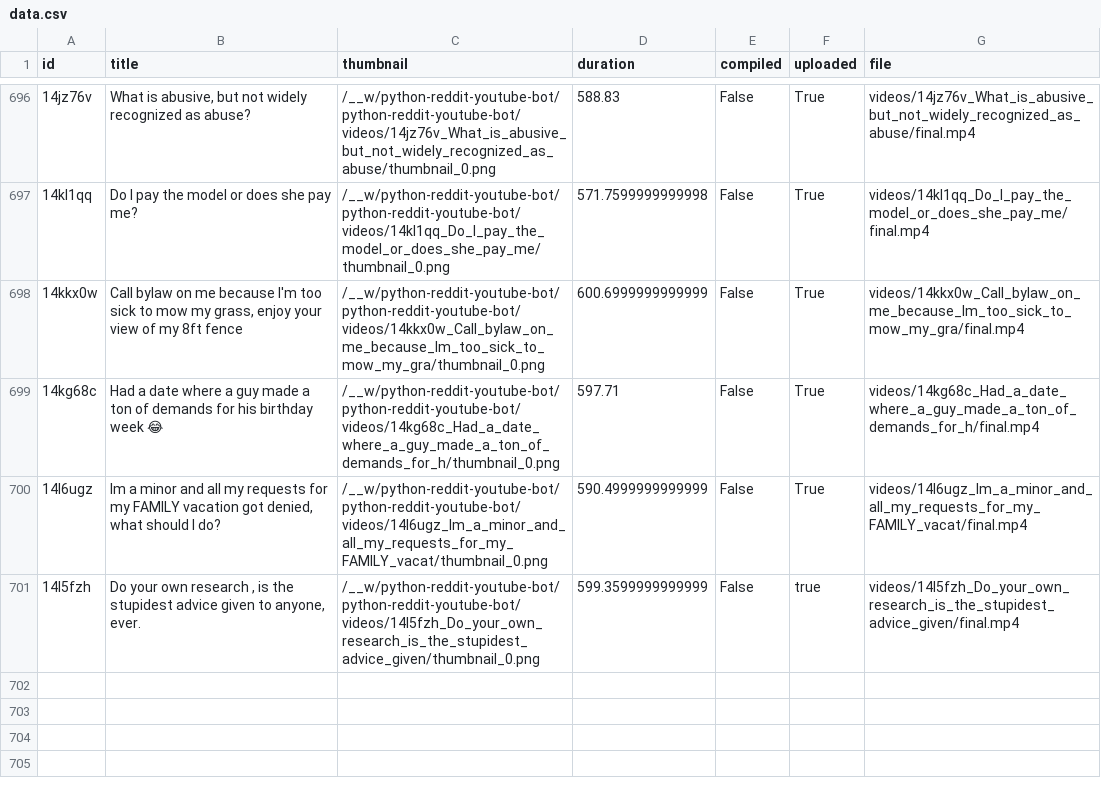
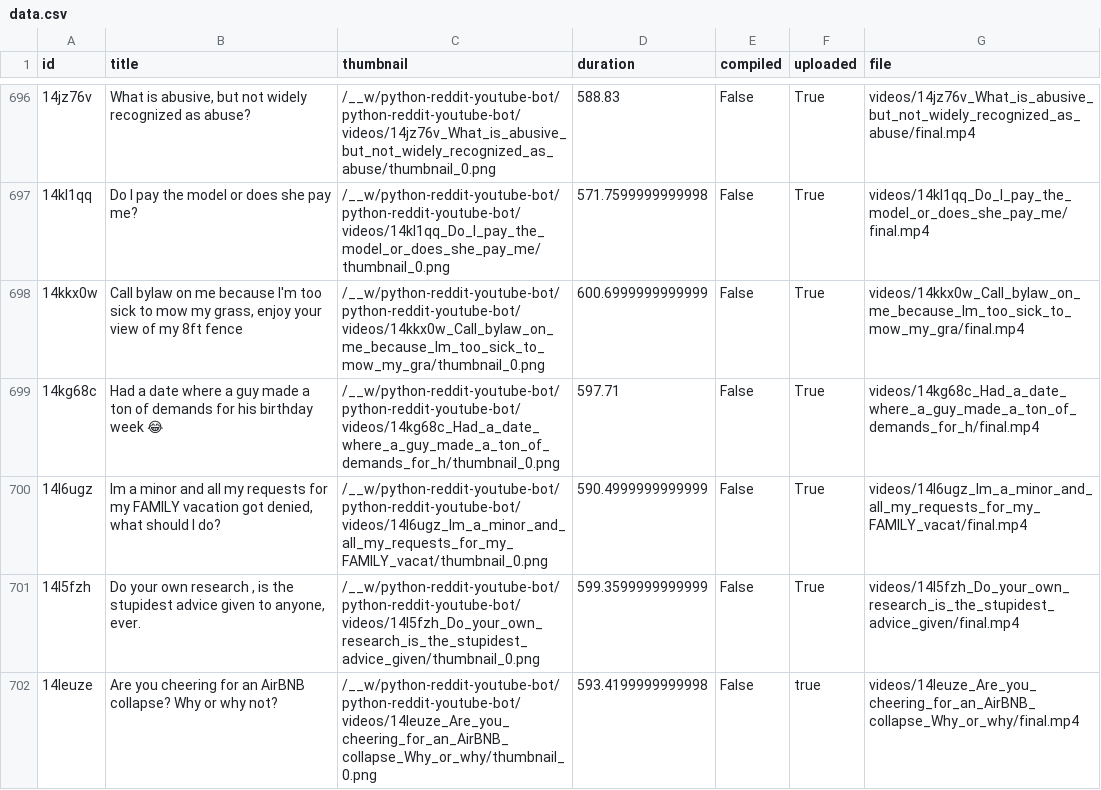
Before and after one commit to alexlaverty/python-reddit-youtube-bot, a CSV file: data.csv, drawn as a sheet; only a part is shown, gaps mark what is left out; the diff names each change by its address in the sheet, - before the commit and + after, or states it on an @@ line.

```diff
--- a/data.csv
+++ b/data.csv
-F701 (uploaded): true
+F701 (uploaded): True
+row 702: 14leuze | Are you cheering for an AirBNB collapse? Why or why not? | /__w/python-reddit-youtube-bot/python-reddit-youtube-bot/videos/14leuze_Are_you_cheering_for_an_AirBNB_collapse_Why_or_why/thumbnail_0.png | 593.4199999999998 | False | true | videos/14leuze_Are_you_cheering_for_an_AirBNB_collapse_Why_or_why/final.mp4
```
